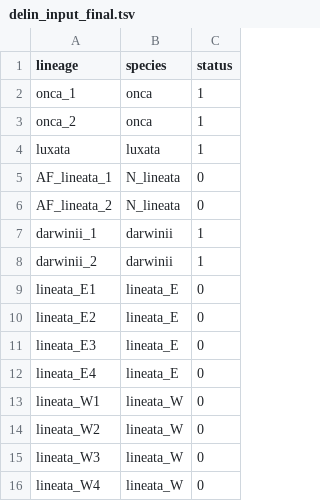
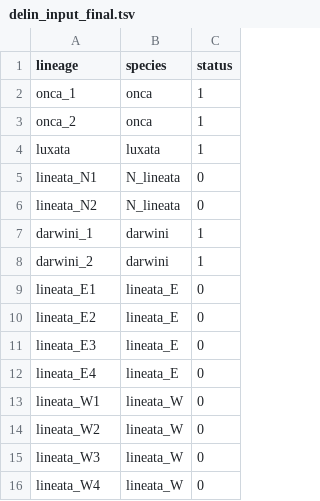
Before and after one commit to TD-Lab-NotreDame/Peripheral_budding_Jenynsia_lineata_complex, a TSV file: inputs/delin_input_final.tsv, drawn as a sheet.

Commit message:
Update delin_input_final.tsv

```diff
--- a/inputs/delin_input_final.tsv
+++ b/inputs/delin_input_final.tsv
@@ -4,6 +4,6 @@ onca_2	onca	1
 luxata	luxata	1
-AF_lineata_1	N_lineata	0
-AF_lineata_2	N_lineata	0
-darwinii_1	darwinii	1
-darwinii_2	darwinii	1
+lineata_N1	N_lineata	0
+lineata_N2	N_lineata	0
+darwini_1	darwini	1
+darwini_2	darwini	1
 lineata_E1	lineata_E	0
```
